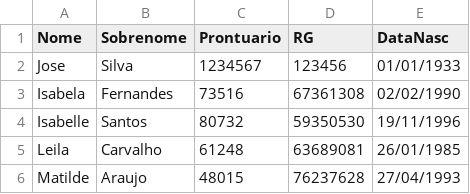
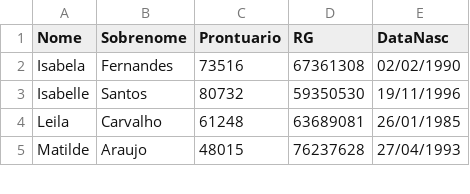
Before and after one commit to levimateus/caderno-colaborativo-lp2201701, a CSV file: listaImportar.csv, drawn as a sheet; only a part is shown; the diff names each change by its address in the sheet, - before the commit and + after, or states it on an @@ line.

Commit message:
Revert "Merge remote-tracking branch 'origin/8-importar-csv'"
This reverts commit 065458405384da967b4c746585edd700dc4d8a23.

```diff
--- a/listaImportar.csv
+++ b/listaImportar.csv
-row 2: Jose | Silva | 1234567 | 123456 | 01/01/1933
```
Also changed, not shown: 7 other files.
